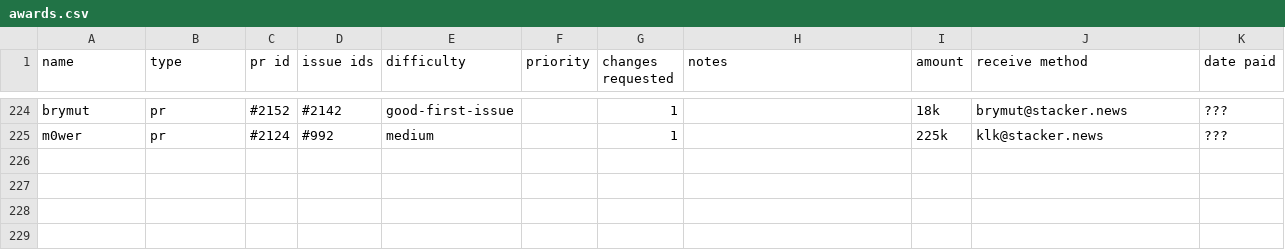
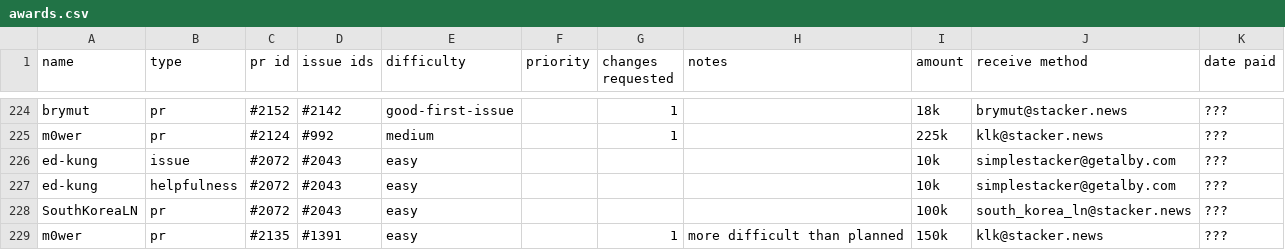
Before and after one commit to stashernews/stasher-news, a CSV file: awards.csv, drawn as a sheet; only a part is shown, gaps mark what is left out.

Commit message:
Update awards.csv

```diff
--- a/awards.csv
+++ b/awards.csv
@@ -225 +225,5 @@ brymut,pr,#2152,#2142,good-first-issue,,1,,18k,brymut@stacker.news,???
 m0wer,pr,#2124,#992,medium,,1,,225k,klk@stacker.news,???
+ed-kung,issue,#2072,#2043,easy,,,,10k,simplestacker@getalby.com,???
+ed-kung,helpfulness,#2072,#2043,easy,,,,10k,simplestacker@getalby.com,???
+SouthKoreaLN,pr,#2072,#2043,easy,,,,100k,south_korea_ln@stacker.news,???
+m0wer,pr,#2135,#1391,easy,,1,more difficult than planned,150k,klk@stacker.news,???
```
